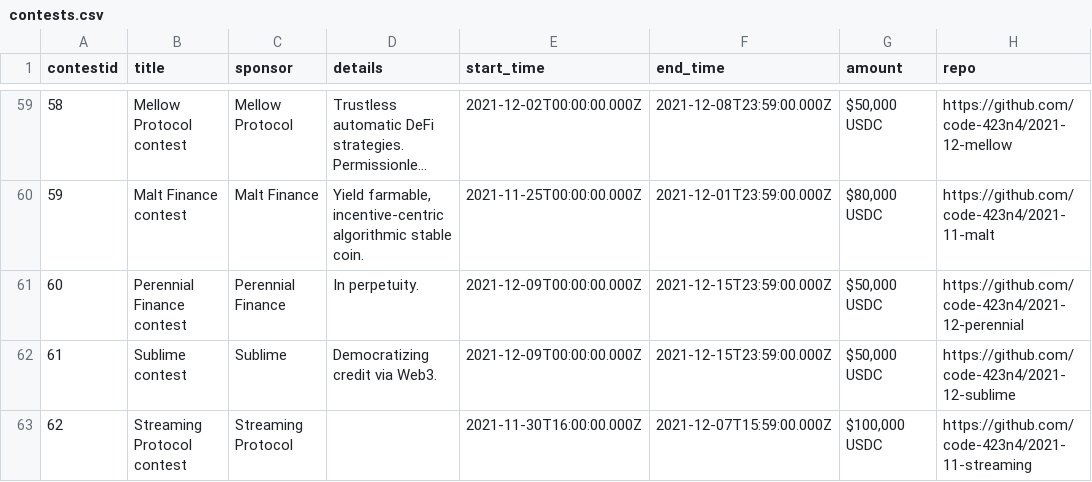
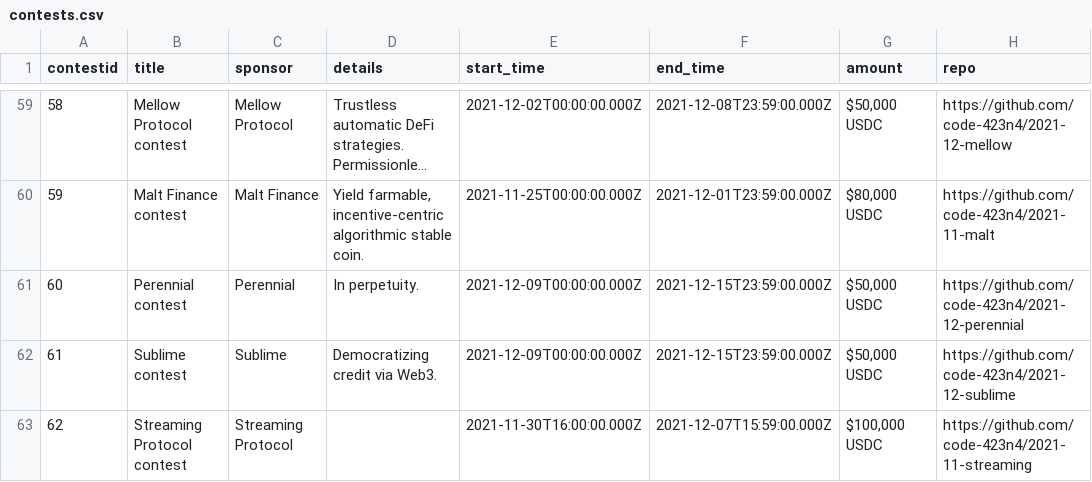
Before and after one commit to code-423n4/code423n4.com, a CSV file: _data/contests/contests.csv, drawn as a sheet; only a part is shown, gaps mark what is left out; long unchanged cells end in …; the diff names each change by its address in the sheet, - before the commit and + after, or states it on an @@ line.

Commit message:
Update contests.csv

```diff
--- a/_data/contests/contests.csv
+++ b/_data/contests/contests.csv
-B61 (title): Perennial Finance contest
+B61 (title): Perennial contest
-C61 (sponsor): Perennial Finance
+C61 (sponsor): Perennial
```
